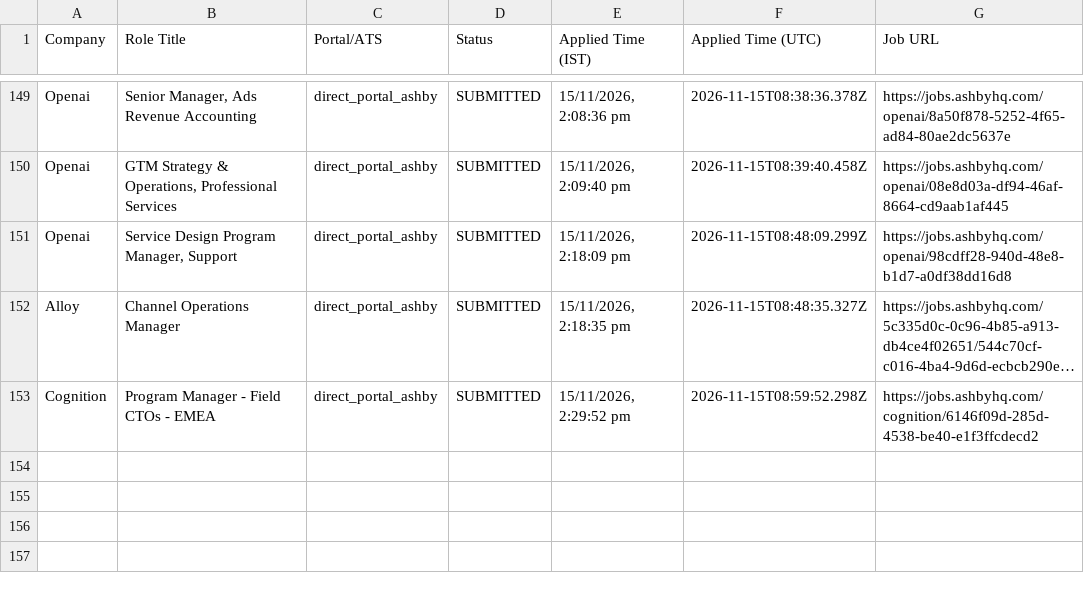
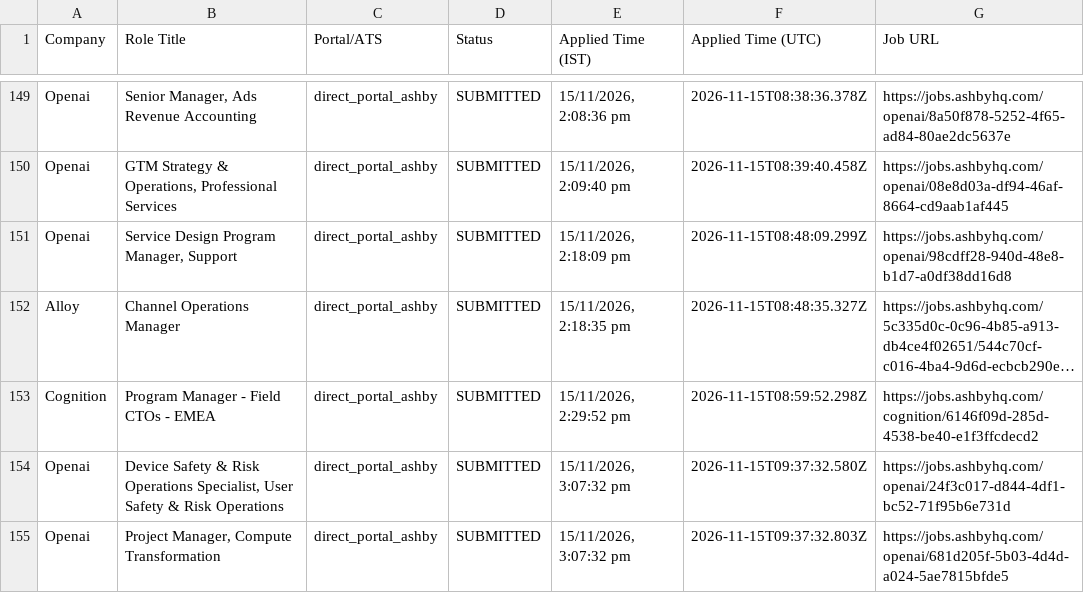
Before and after one commit to sandeepramaswamykashyap-coder/job-search-agent, a CSV file: verified_clean_applications.csv, drawn as a sheet; only a part is shown, gaps mark what is left out; long unchanged cells end in …; the diff names each change by its address in the sheet, - before the commit and + after, or states it on an @@ line.

```diff
--- a/verified_clean_applications.csv
+++ b/verified_clean_applications.csv
+row 154: Openai | Device Safety & Risk Operations Specialist, User Safety & Risk Operations | direct_portal_ashby | SUBMITTED | 15/11/2026, 3:07:32 pm | 2026-11-15T09:37:32.580Z | https://jobs.ashbyhq.com/openai/24f3c017-d844-4df1-bc52-71f95b6e731d
+row 155: Openai | Project Manager, Compute Transformation | direct_portal_ashby | SUBMITTED | 15/11/2026, 3:07:32 pm | 2026-11-15T09:37:32.803Z | https://jobs.ashbyhq.com/openai/681d205f-5b03-4d4d-a024-5ae7815bfde5
```
Also changed, not shown: consolidated_applications_master.csv, 2 other files.
